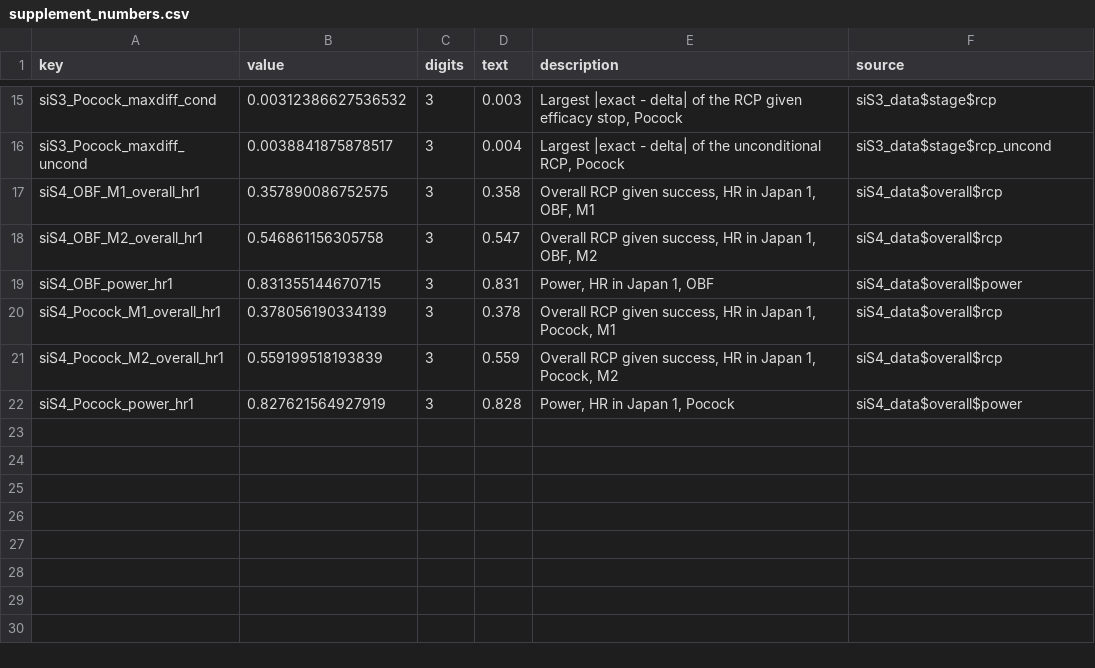
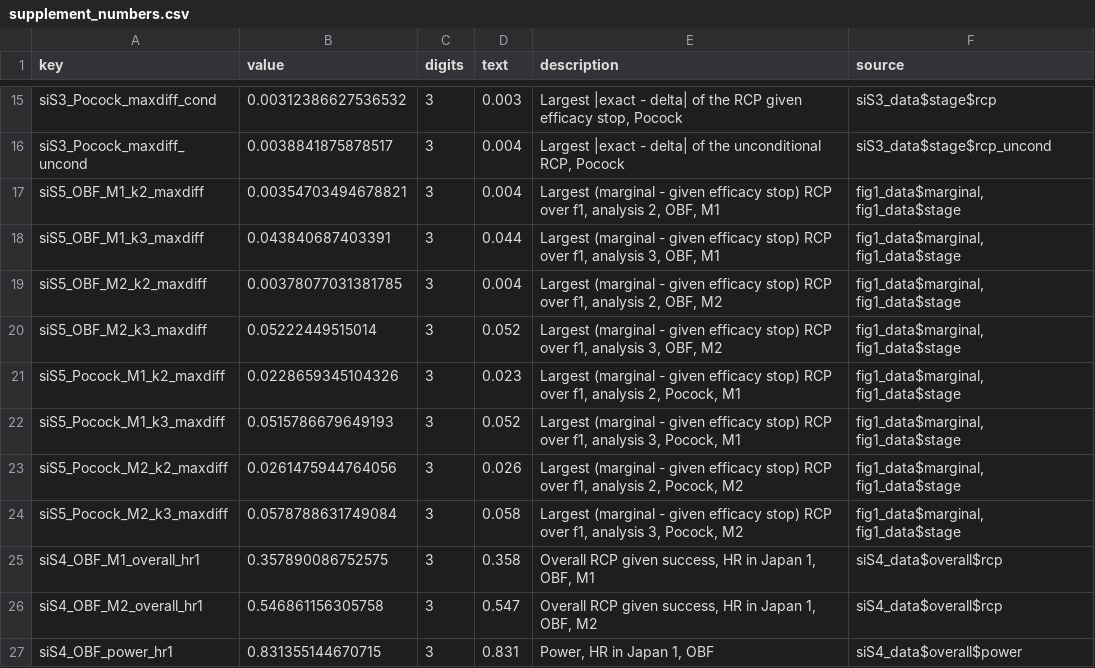
Before and after one commit to gosukehommaEX/rcpgsd, a CSV file: inst/sup_info/results/supplement_numbers.csv, drawn as a sheet; only a part is shown, gaps mark what is left out; the shorter side is filled out with more unchanged rows.

```diff
--- a/inst/sup_info/results/supplement_numbers.csv
+++ b/inst/sup_info/results/supplement_numbers.csv
@@ -16,2 +16,10 @@
 "siS3_Pocock_maxdiff_uncond",0.0038841875878517,3,"0.004","Largest |exact - delta| of the unconditional RCP, Pocock","siS3_data$stage$rcp_uncond"
+"siS5_OBF_M1_k2_maxdiff",0.00354703494678821,3,"0.004","Largest (marginal - given efficacy stop) RCP over f1, analysis 2, OBF, M1","fig1_data$marginal, fig1_data$stage"
+"siS5_OBF_M1_k3_maxdiff",0.043840687403391,3,"0.044","Largest (marginal - given efficacy stop) RCP over f1, analysis 3, OBF, M1","fig1_data$marginal, fig1_data$stage"
+"siS5_OBF_M2_k2_maxdiff",0.00378077031381785,3,"0.004","Largest (marginal - given efficacy stop) RCP over f1, analysis 2, OBF, M2","fig1_data$marginal, fig1_data$stage"
+"siS5_OBF_M2_k3_maxdiff",0.05222449515014,3,"0.052","Largest (marginal - given efficacy stop) RCP over f1, analysis 3, OBF, M2","fig1_data$marginal, fig1_data$stage"
+"siS5_Pocock_M1_k2_maxdiff",0.0228659345104326,3,"0.023","Largest (marginal - given efficacy stop) RCP over f1, analysis 2, Pocock, M1","fig1_data$marginal, fig1_data$stage"
+"siS5_Pocock_M1_k3_maxdiff",0.0515786679649193,3,"0.052","Largest (marginal - given efficacy stop) RCP over f1, analysis 3, Pocock, M1","fig1_data$marginal, fig1_data$stage"
+"siS5_Pocock_M2_k2_maxdiff",0.0261475944764056,3,"0.026","Largest (marginal - given efficacy stop) RCP over f1, analysis 2, Pocock, M2","fig1_data$marginal, fig1_data$stage"
+"siS5_Pocock_M2_k3_maxdiff",0.0578788631749084,3,"0.058","Largest (marginal - given efficacy stop) RCP over f1, analysis 3, Pocock, M2","fig1_data$marginal, fig1_data$stage"
 "siS4_OBF_M1_overall_hr1",0.357890086752575,3,"0.358","Overall RCP given success, HR in Japan 1, OBF, M1","siS4_data$overall$rcp"
```
Also changed, not shown: inst/scripts/results/manuscript_numbers.csv, 38 other files.
